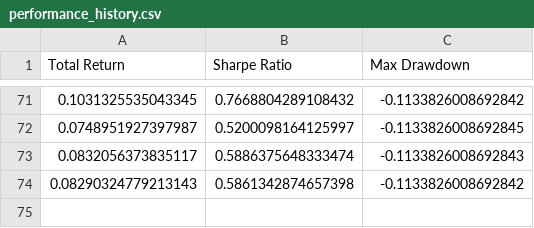
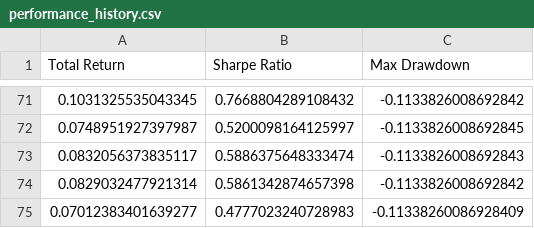
Before and after one commit to zeo-nyx/quant-daily-backtest, a CSV file: state/performance_history.csv, drawn as a sheet; only a part is shown, gaps mark what is left out.

```diff
--- a/state/performance_history.csv
+++ b/state/performance_history.csv
@@ -73,2 +73,3 @@ Total Return,Sharpe Ratio,Max Drawdown
 0.0832056373835117,0.5886375648333474,-0.1133826008692843
-0.08290324779213143,0.5861342874657398,-0.1133826008692842
+0.0829032477921314,0.5861342874657398,-0.1133826008692842
+0.07012383401639277,0.4777023240728983,-0.11338260086928409
```
Also changed, not shown: 2 other files.
